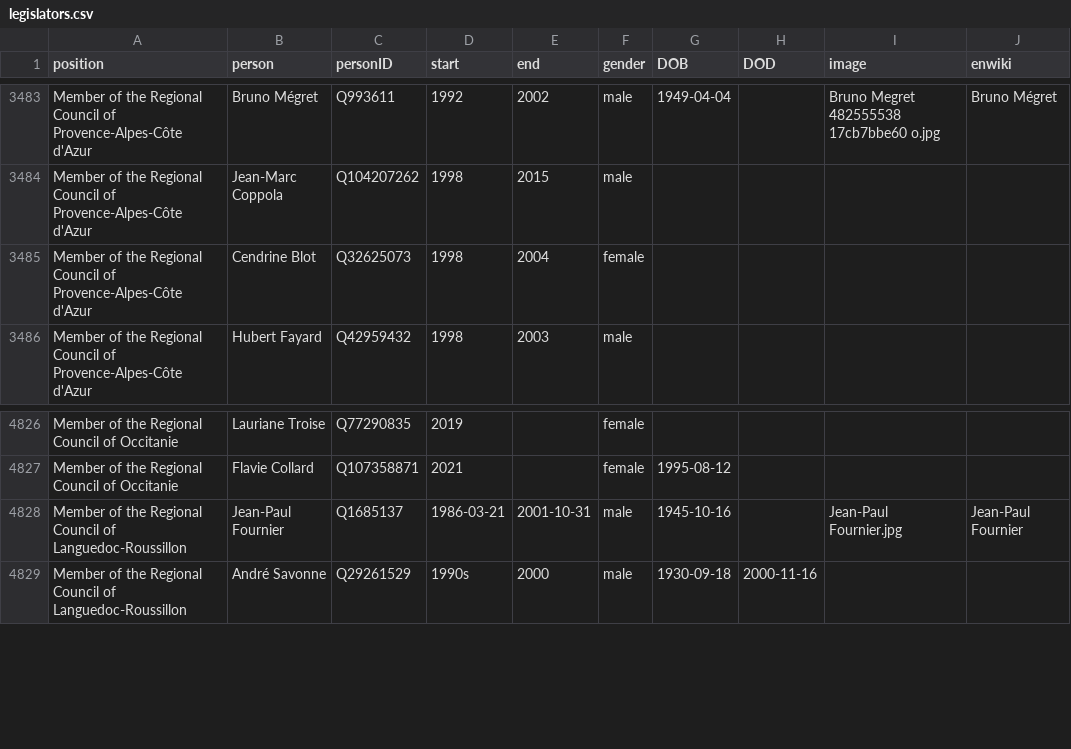
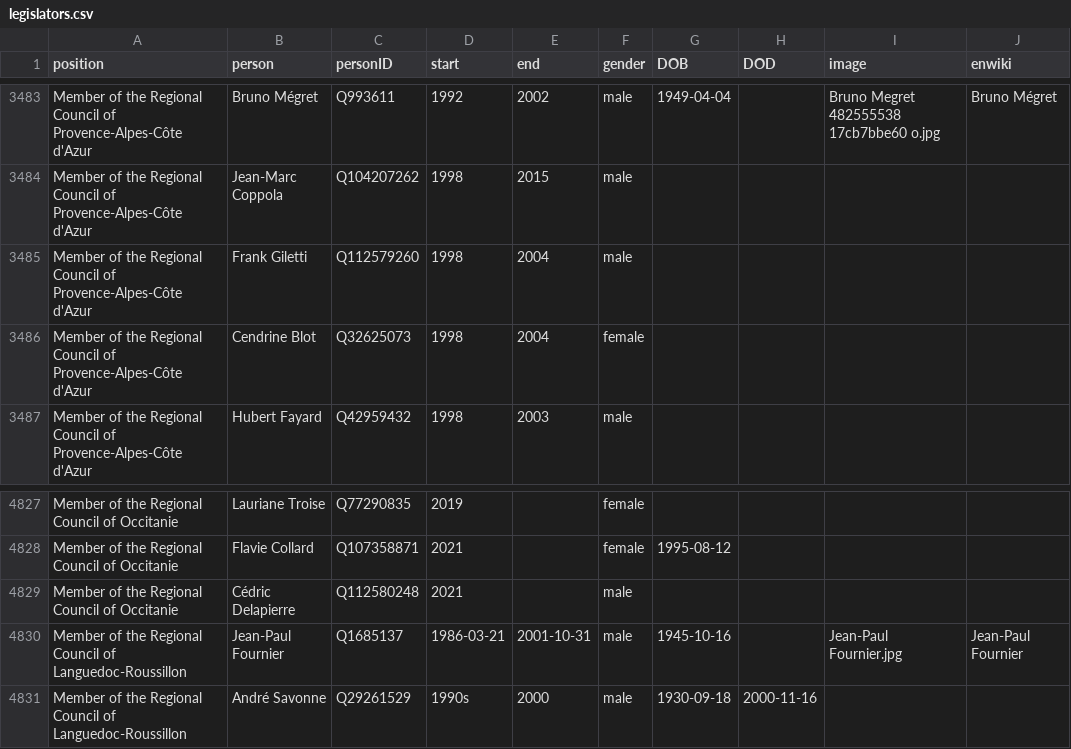
Before and after one commit to every-politician-scrapers/france-cabinet, a CSV file: html/legislators.csv, drawn as a sheet; only a part is shown, gaps mark what is left out.

```diff
--- a/html/legislators.csv
+++ b/html/legislators.csv
@@ -3484,2 +3484,3 @@ Member of the Regional Council of Provence-Alpes-Côte d'Azur,Bruno Mégret,Q993
 Member of the Regional Council of Provence-Alpes-Côte d'Azur,Jean-Marc Coppola,Q104207262,1998,2015,male,,,,
+Member of the Regional Council of Provence-Alpes-Côte d'Azur,Frank Giletti,Q112579260,1998,2004,male,,,,
 Member of the Regional Council of Provence-Alpes-Côte d'Azur,Cendrine Blot,Q32625073,1998,2004,female,,,,
@@ -4827,2 +4828,3 @@ Member of the Regional Council of Occitanie,Lauriane Troise,Q77290835,2019,,fema
 Member of the Regional Council of Occitanie,Flavie Collard,Q107358871,2021,,female,1995-08-12,,,
+Member of the Regional Council of Occitanie,Cédric Delapierre,Q112580248,2021,,male,,,,
 Member of the Regional Council of Languedoc-Roussillon,Jean-Paul Fournier,Q1685137,1986-03-21,2001-10-31,male,1945-10-16,,Jean-Paul Fournier.jpg,Jean-Paul Fournier
```
Also changed, not shown: html/family.csv, html/holders21.csv.
